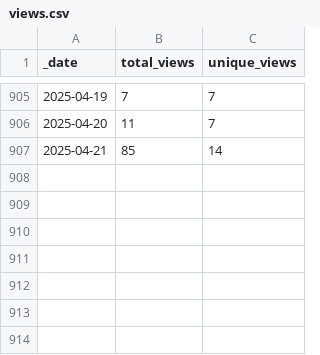
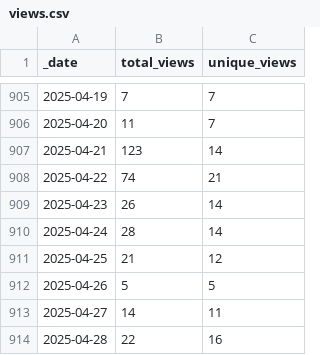
Before and after one commit to pachterlab/gget, a CSV file: traffic/views.csv, drawn as a sheet; only a part is shown, gaps mark what is left out.

Commit message:
GitHub traffic

```diff
--- a/traffic/views.csv
+++ b/traffic/views.csv
@@ -906,2 +906,9 @@ _date,total_views,unique_views
 2025-04-20,11,7
-2025-04-21,85,14
+2025-04-21,123,14
+2025-04-22,74,21
+2025-04-23,26,14
+2025-04-24,28,14
+2025-04-25,21,12
+2025-04-26,5,5
+2025-04-27,14,11
+2025-04-28,22,16
```
Also changed, not shown: traffic/clones.csv, 1 other file.
